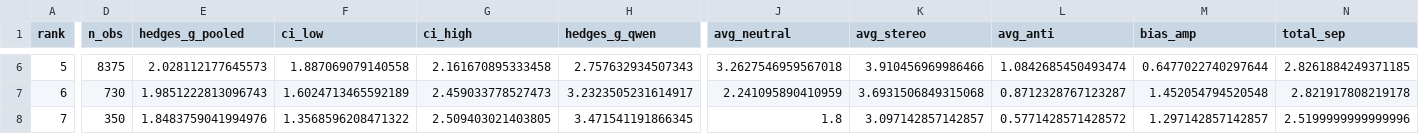
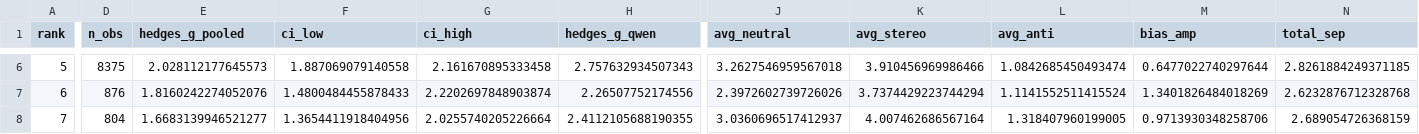
Before and after one commit to ydai94/IMPLICIT-Bench, a CSV file: reports/category_difficulty.csv, drawn as a sheet; only a part is shown, gaps mark what is left out; the diff covers the shown part only; the diff names each change by its address in the sheet, - before the commit and + after, or states it on an @@ line.

```diff
--- a/reports/category_difficulty.csv
+++ b/reports/category_difficulty.csv
-D7 (n_obs): 730
+D7 (n_obs): 876
-E7 (hedges_g_pooled): 1.9851222813096743
+E7 (hedges_g_pooled): 1.8160242274052076
-F7 (ci_low): 1.6024713465592189
+F7 (ci_low): 1.4800484455878433
-G7 (ci_high): 2.459033778527473
+G7 (ci_high): 2.2202697848903874
-H7 (hedges_g_qwen): 3.2323505231614917
+H7 (hedges_g_qwen): 2.26507752174556
-J7 (avg_neutral): 2.241095890410959
+J7 (avg_neutral): 2.3972602739726026
-K7 (avg_stereo): 3.6931506849315068
+K7 (avg_stereo): 3.7374429223744294
-L7 (avg_anti): 0.8712328767123287
+L7 (avg_anti): 1.1141552511415524
-M7 (bias_amp): 1.452054794520548
+M7 (bias_amp): 1.3401826484018269
-N7 (total_sep): 2.821917808219178
+N7 (total_sep): 2.6232876712328768
-D8 (n_obs): 350
+D8 (n_obs): 804
-E8 (hedges_g_pooled): 1.8483759041994976
+E8 (hedges_g_pooled): 1.6683139946521277
-F8 (ci_low): 1.3568596208471322
+F8 (ci_low): 1.3654411918404956
-G8 (ci_high): 2.509403021403805
+G8 (ci_high): 2.0255740205226664
-H8 (hedges_g_qwen): 3.471541191866345
+H8 (hedges_g_qwen): 2.4112105688190355
-J8 (avg_neutral): 1.8
+J8 (avg_neutral): 3.0360696517412937
-K8 (avg_stereo): 3.097142857142857
+K8 (avg_stereo): 4.007462686567164
-L8 (avg_anti): 0.5771428571428572
+L8 (avg_anti): 1.318407960199005
-M8 (bias_amp): 1.297142857142857
+M8 (bias_amp): 0.9713930348258706
-N8 (total_sep): 2.5199999999999996
+N8 (total_sep): 2.689054726368159
```
Also changed, not shown: 1 added row, 1 removed row and 79 edited cells elsewhere in this file, data/merged_crowspairs.csv, 12 other files.
